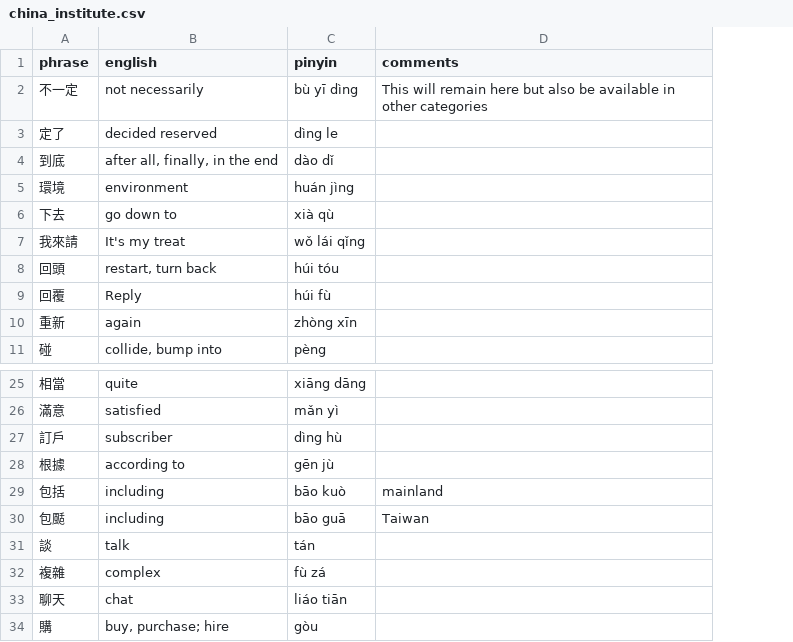
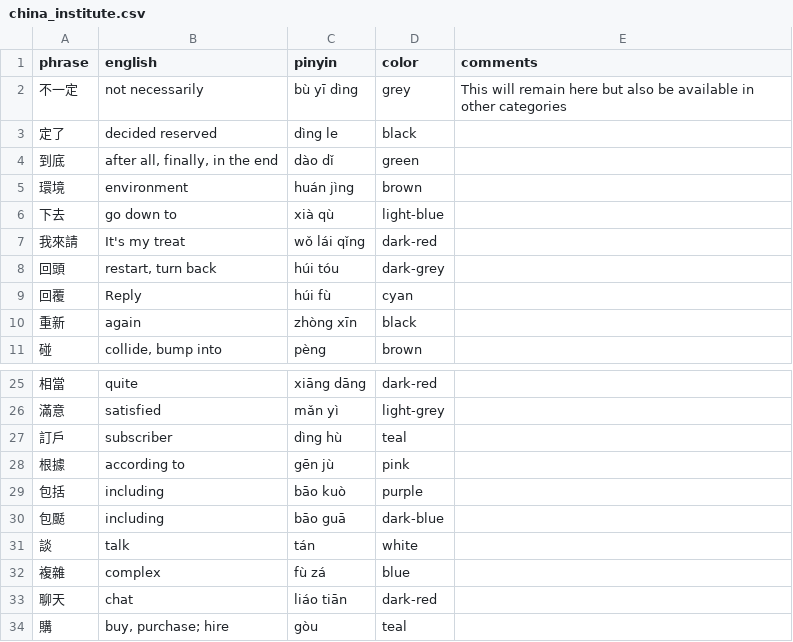
Before and after one commit to pjflanagan/char-pinyin-juying, a CSV file: data/flashcards/unit/external/china_institute.csv, drawn as a sheet; only a part is shown, gaps mark what is left out; addresses are those after the commit; the diff names each change by its address in the sheet, - before the commit and + after, or states it on an @@ line.

```diff
--- a/data/flashcards/unit/external/china_institute.csv
+++ b/data/flashcards/unit/external/china_institute.csv
+column D (color), rows 2-11: grey | black | green | brown | light-blue | dark-red | dark-grey | cyan | black | brown; rows 25-34: dark-red | light-grey | teal | pink | purple | dark-blue | white | blue | dark-red | teal
-E29 (comments): mainland
+E29 (comments): (empty)
-E30 (comments): Taiwan
+E30 (comments): (empty)
```
Also changed, not shown: data/flashcards/class/kitchen/kitchen-1.csv, data/flashcards/unit/chengyu.csv, 8 other files.
